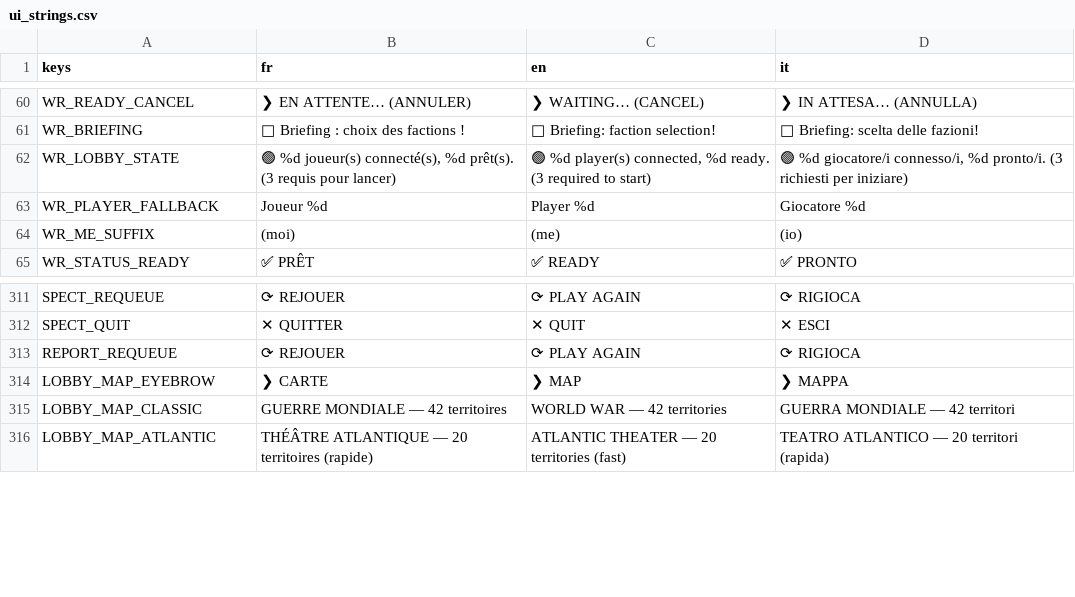
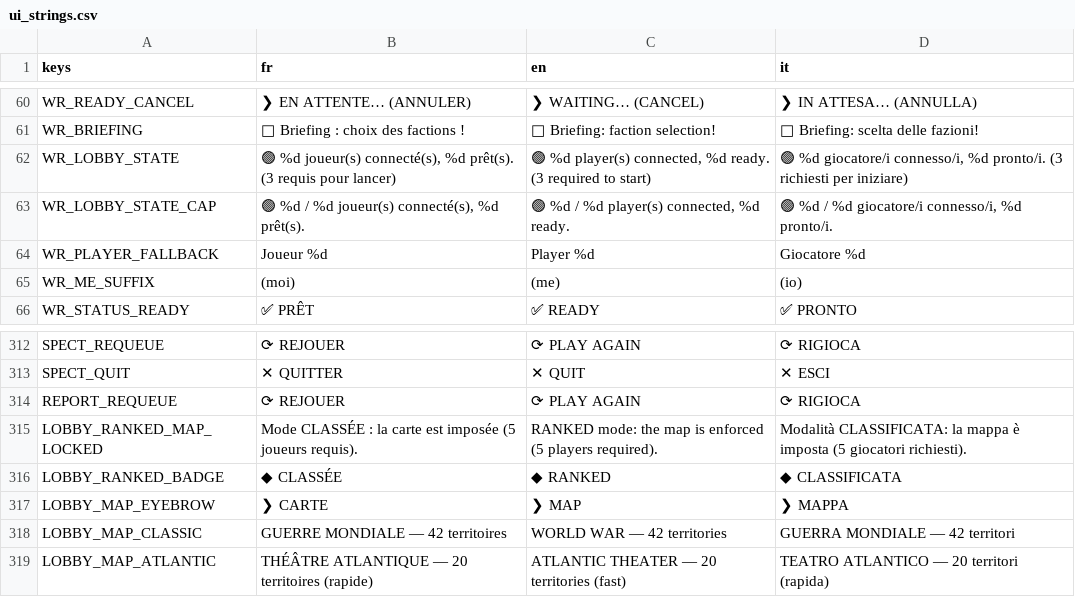
Before and after one commit to Hakim1195/Wasteland-Warfare-Frontend, a CSV file: translations/ui_strings.csv, drawn as a sheet; only a part is shown, gaps mark what is left out; the diff names each change by its address in the sheet, - before the commit and + after, or states it on an @@ line.

```diff
--- a/translations/ui_strings.csv
+++ b/translations/ui_strings.csv
+row 63: WR_LOBBY_STATE_CAP | 🟢 %d / %d joueur(s) connecté(s), %d prêt(s). | 🟢 %d / %d player(s) connected, %d ready. | 🟢 %d / %d giocatore/i connesso/i, %d pronto/i.
+row 315: LOBBY_RANKED_MAP_LOCKED | Mode CLASSÉE : la carte est imposée (5 joueurs requis). | RANKED mode: the map is enforced (5 players required). | Modalità CLASSIFICATA: la mappa è imposta (5 giocatori richiesti).
+row 316: LOBBY_RANKED_BADGE | ◆ CLASSÉE | ◆ RANKED | ◆ CLASSIFICATA
```
Also changed, not shown: 43 other files.
